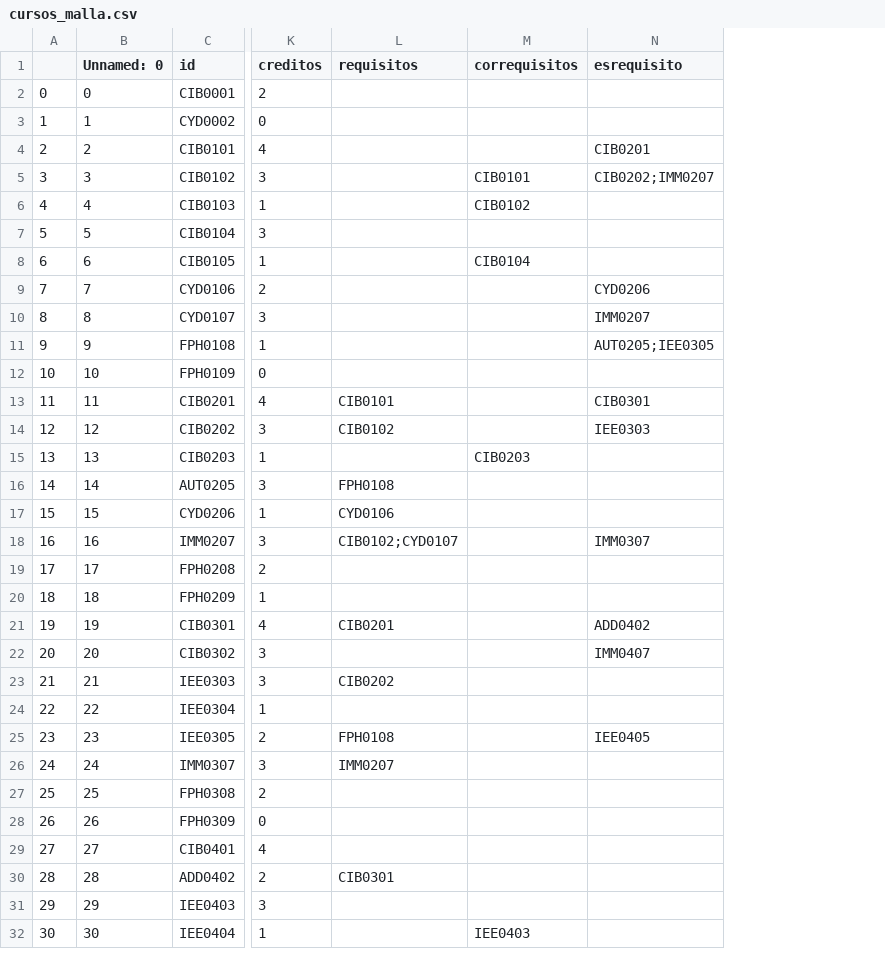
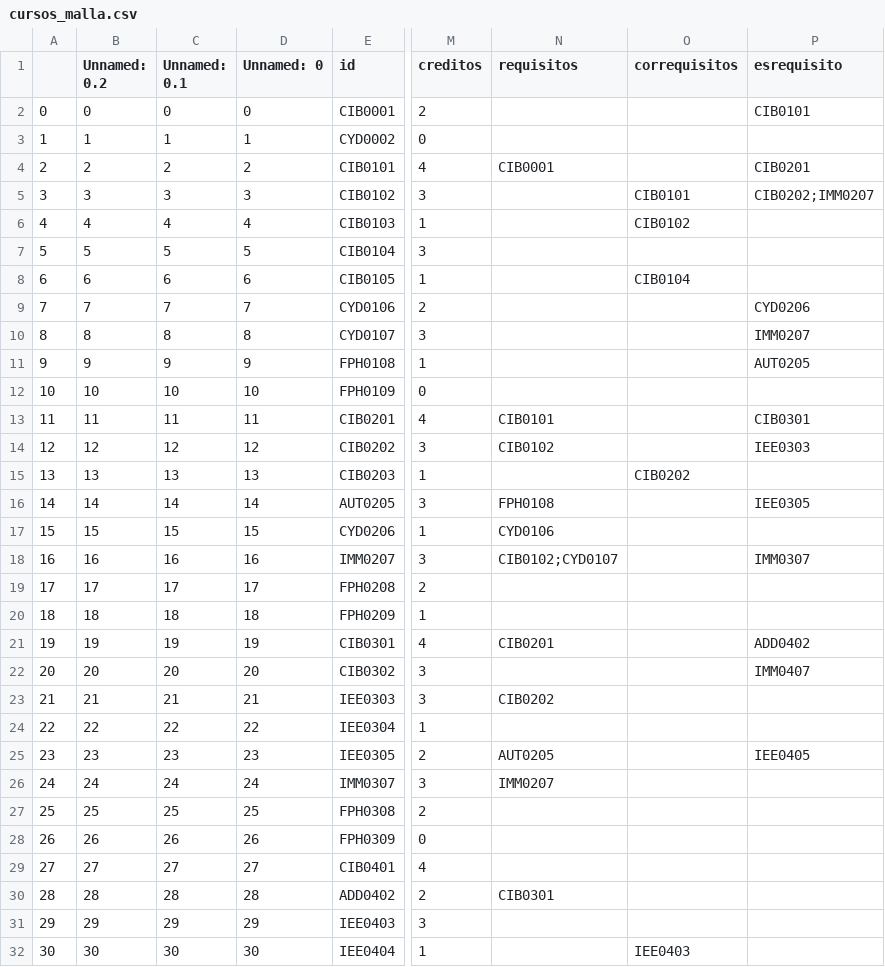
Before and after one commit to EIEM-TEC/CLIE, a CSV file: cursos/cursos_malla.csv, drawn as a sheet; only a part is shown, gaps mark what is left out; addresses are those after the commit; the diff names each change by its address in the sheet, - before the commit and + after, or states it on an @@ line.

Commit message:
requisitos

```diff
--- a/cursos/cursos_malla.csv
+++ b/cursos/cursos_malla.csv
+column B (Unnamed: 0.2), rows 2-32: 0 | 1 | 2 | 3 | 4 | 5 | 6 | 7 | 8 | 9 | 10 | 11 | 12 | 13 | 14 | 15 | 16 | 17 | 18 | 19 | 20 | 21 | 22 | 23 | 24 | 25 | 26 | 27 | 28 | 29 | 30
+column C (Unnamed: 0.1), rows 2-32: 0 | 1 | 2 | 3 | 4 | 5 | 6 | 7 | 8 | 9 | 10 | 11 | 12 | 13 | 14 | 15 | 16 | 17 | 18 | 19 | 20 | 21 | 22 | 23 | 24 | 25 | 26 | 27 | 28 | 29 | 30
-P2 (esrequisito): (empty)
+P2 (esrequisito): CIB0101
-N4 (requisitos): (empty)
+N4 (requisitos): CIB0001
-P11 (esrequisito): AUT0205;IEE0305
+P11 (esrequisito): AUT0205
-O15 (correquisitos): CIB0203
+O15 (correquisitos): CIB0202
-P16 (esrequisito): (empty)
+P16 (esrequisito): IEE0305
-N25 (requisitos): FPH0108
+N25 (requisitos): AUT0205
```
Also changed, not shown: 4 other files.
